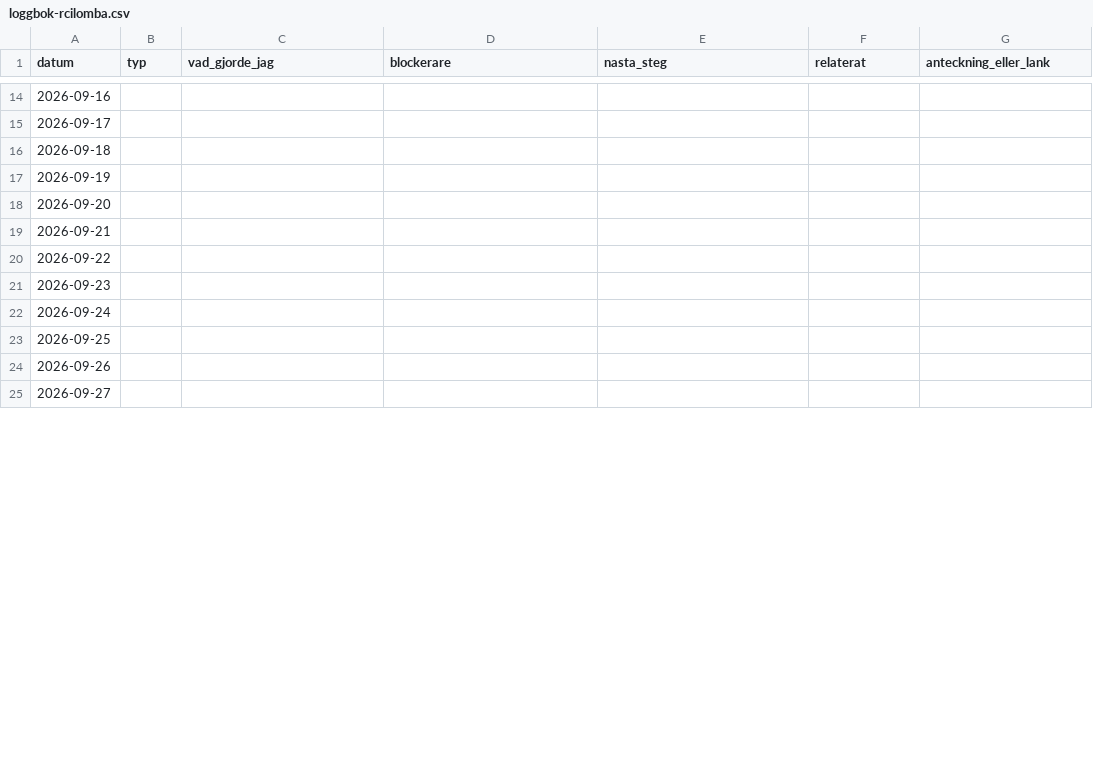
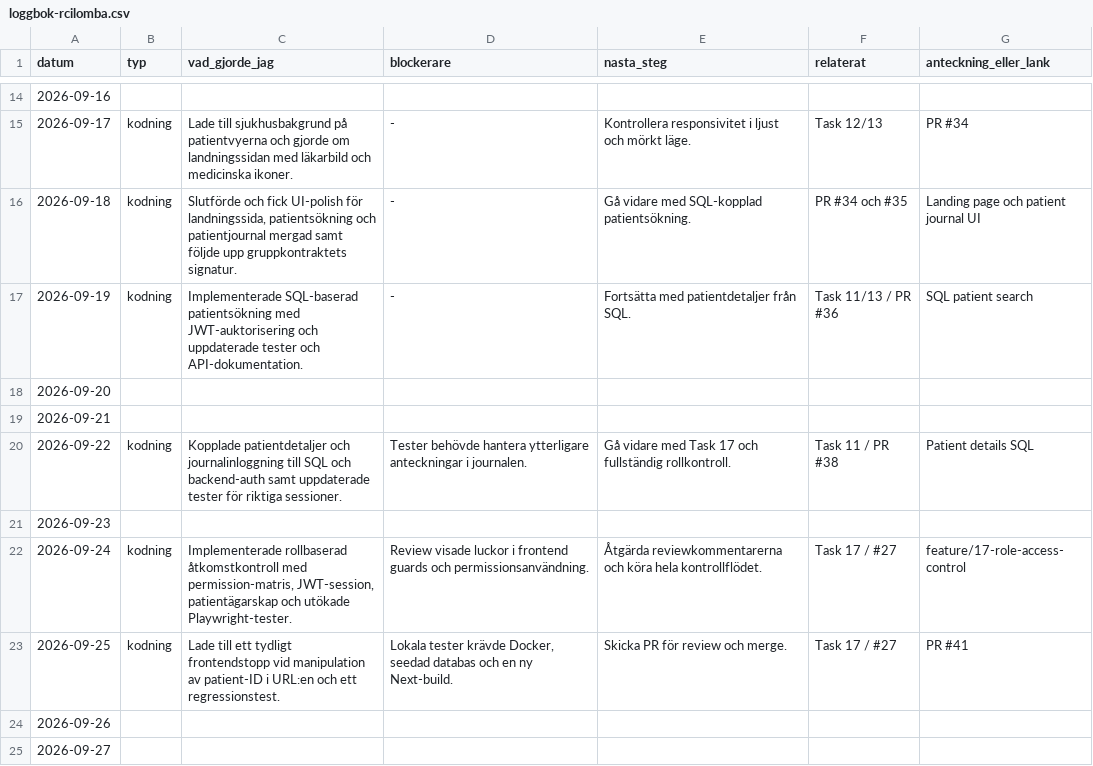
Before and after one commit to matdevstamp/inl-3-awesome-journal, a CSV file: docs/logbooks/loggbok-rcilomba.csv, drawn as a sheet; only a part is shown, gaps mark what is left out; the diff covers the shown part only.

```diff
--- a/docs/logbooks/loggbok-rcilomba.csv
+++ b/docs/logbooks/loggbok-rcilomba.csv
@@ -14,11 +14,11 @@ datum,typ,vad_gjorde_jag,blockerare,nasta_steg,relaterat,anteckning_eller_lank
 2026-09-16,,,,,,
-2026-09-17,,,,,,
-2026-09-18,,,,,,
-2026-09-19,,,,,,
+2026-09-17,kodning,"Lade till sjukhusbakgrund på patientvyerna och gjorde om landningssidan med läkarbild och medicinska ikoner.",-,"Kontrollera responsivitet i ljust och mörkt läge.","Task 12/13","PR #34"
+2026-09-18,kodning,"Slutförde och fick UI-polish för landningssida, patientsökning och patientjournal mergad samt följde upp gruppkontraktets signatur.",-,"Gå vidare med SQL-kopplad patientsökning.","PR #34 och #35","Landing page och patient journal UI"
+2026-09-19,kodning,"Implementerade SQL-baserad patientsökning med JWT-auktorisering och uppdaterade tester och API-dokumentation.",-,"Fortsätta med patientdetaljer från SQL.","Task 11/13 / PR #36","SQL patient search"
 2026-09-20,,,,,,
 2026-09-21,,,,,,
-2026-09-22,,,,,,
+2026-09-22,kodning,"Kopplade patientdetaljer och journalinloggning till SQL och backend-auth samt uppdaterade tester för riktiga sessioner.","Tester behövde hantera ytterligare anteckningar i journalen.","Gå vidare med Task 17 och fullständig rollkontroll.","Task 11 / PR #38","Patient details SQL"
 2026-09-23,,,,,,
-2026-09-24,,,,,,
-2026-09-25,,,,,,
+2026-09-24,kodning,"Implementerade rollbaserad åtkomstkontroll med permission-matris, JWT-session, patientägarskap och utökade Playwright-tester.","Review visade luckor i frontend guards och permissionsanvändning.","Åtgärda reviewkommentarerna och köra hela kontrollflödet.","Task 17 / #27","feature/17-role-access-control"
+2026-09-25,kodning,"Lade till ett tydligt frontendstopp vid manipulation av patient-ID i URL:en och ett regressionstest.","Lokala tester krävde Docker, seedad databas och en ny Next-build.","Skicka PR för review och merge.","Task 17 / #27","PR #41"
 2026-09-26,,,,,,
```
Also changed, not shown: 48 edited cells elsewhere in this file.
